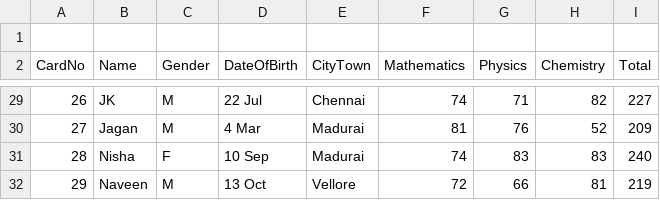
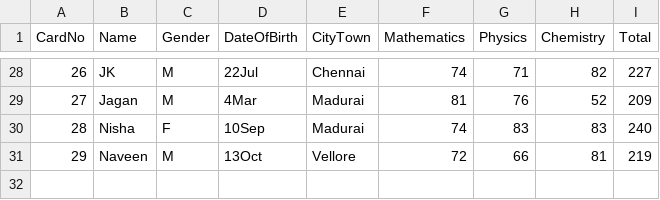
Before and after one commit to Siddharth230/Python, a CSV file: WEEK 11/scores.csv, drawn as a sheet; only a part is shown, gaps mark what is left out; the diff covers the shown part only.

```diff
--- a/WEEK 11/scores.csv
+++ b/WEEK 11/scores.csv
@@ -1,2 +1 @@
-
 CardNo,Name,Gender,DateOfBirth,CityTown,Mathematics,Physics,Chemistry,Total
@@ -29,4 +28,4 @@ CardNo,Name,Gender,DateOfBirth,CityTown,Mathematics,Physics,Chemistry,Total
-26, JK, M, 22 Jul, Chennai, 74, 71, 82, 227
-27, Jagan, M,4 Mar, Madurai, 81, 76,52,209
-28, Nisha, F, 10 Sep, Madurai, 74,83,83,240
-29, Naveen, M, 13 Oct, Vellore, 72, 66,81,219
+26,JK,M,22Jul,Chennai,74,71,82,227
+27,Jagan,M,4Mar,Madurai,81,76,52,209
+28,Nisha,F,10Sep,Madurai,74,83,83,240
+29,Naveen,M,13Oct,Vellore,72,66,81,219
```
Also changed, not shown: 26 edited cells elsewhere in this file, 1 other file.
